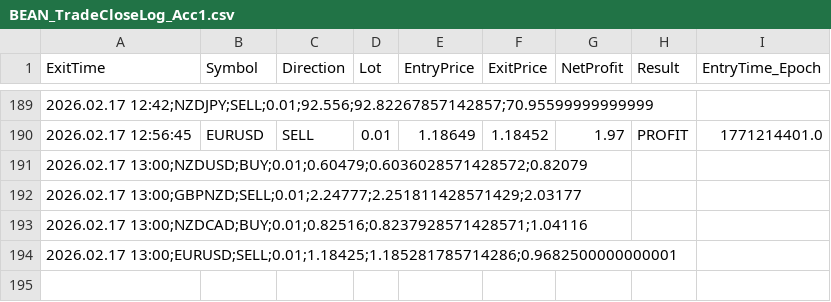
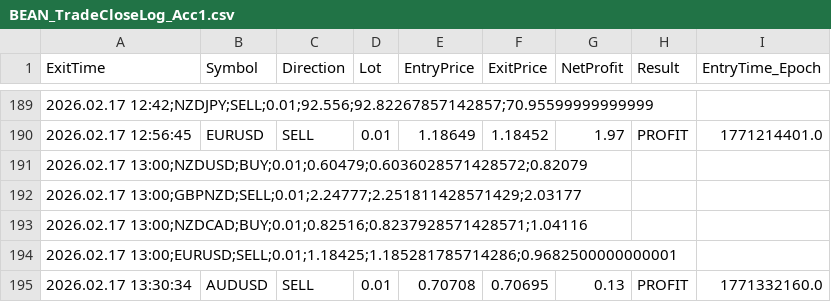
Before and after one commit to Monte-Ntuli/Sentinal-Dashboard, a CSV file: BEAN_TradeCloseLog_Acc1.csv, drawn as a sheet; only a part is shown, gaps mark what is left out.

Commit message:
Auto Update: 2026/02/17 13:31:49,45

```diff
--- a/BEAN_TradeCloseLog_Acc1.csv
+++ b/BEAN_TradeCloseLog_Acc1.csv
@@ -194 +194,2 @@ ExitTime,Symbol,Direction,Lot,EntryPrice,ExitPrice,NetProfit,Result,EntryTime_Ep
 2026.02.17 13:00;EURUSD;SELL;0.01;1.18425;1.185281785714286;0.9682500000000001,,,,,,,,
+2026.02.17 13:30:34,AUDUSD,SELL,0.01,0.70708,0.70695,0.13,PROFIT,1771332160.0
```
